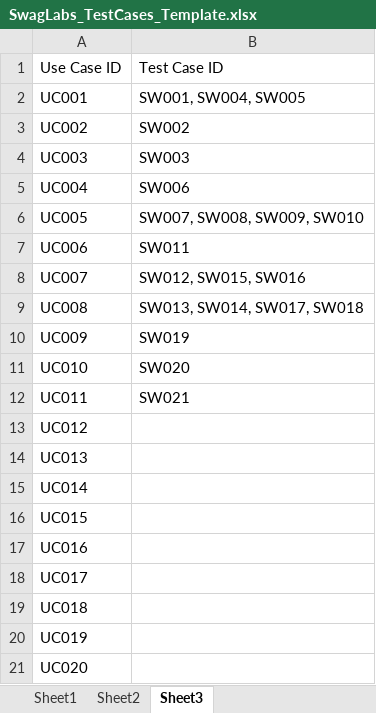
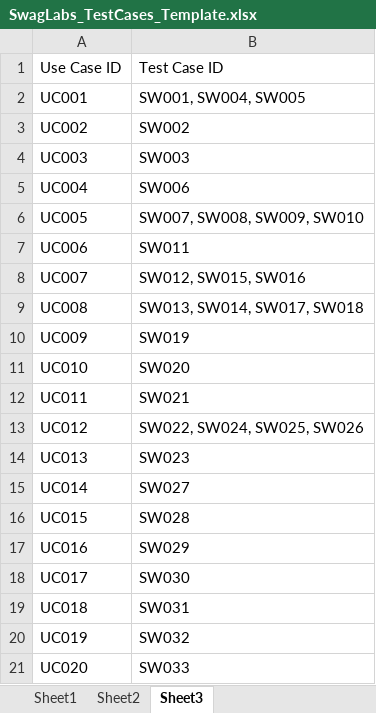
Before and after one commit to mtsonkova/SwagLabs-Testing-Project, an Excel workbook: SwagLabs_TestCases_Template.xlsx, sheet Sheet3, drawn as a sheet; values as stored, in another font and other column widths than the file's, no borders; the diff names each change by its address in the sheet, - before the commit and + after, or states it on an @@ line.

```diff
--- a/SwagLabs_TestCases_Template.xlsx (sheet Sheet3)
+++ b/SwagLabs_TestCases_Template.xlsx (sheet Sheet3)
-B13: (empty)
+B13: SW022, SW024, SW025, SW026
-B14: (empty)
+B14: SW023
-B15: (empty)
+B15: SW027
-B16: (empty)
+B16: SW028
-B17: (empty)
+B17: SW029
-B18: (empty)
+B18: SW030
-B19: (empty)
+B19: SW031
-B20: (empty)
+B20: SW032
-B21: (empty)
+B21: SW033
```
Also changed, not shown: sheet Sheet2.
